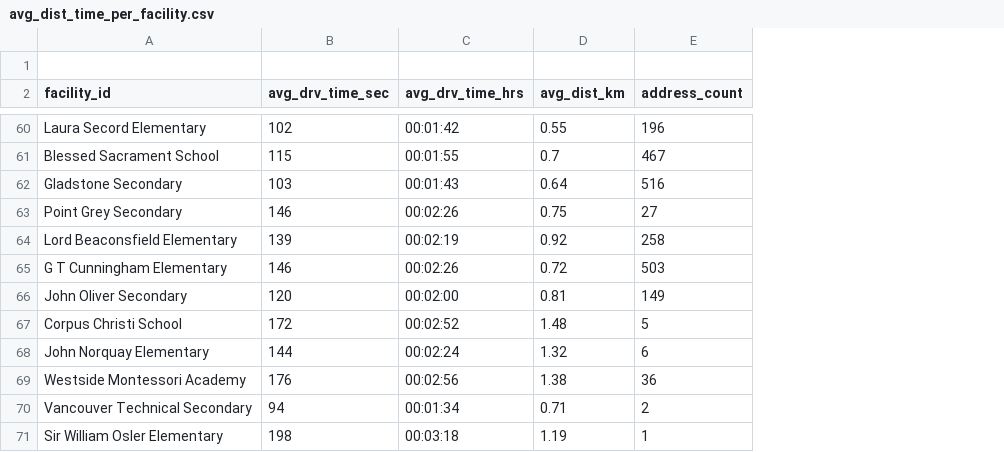
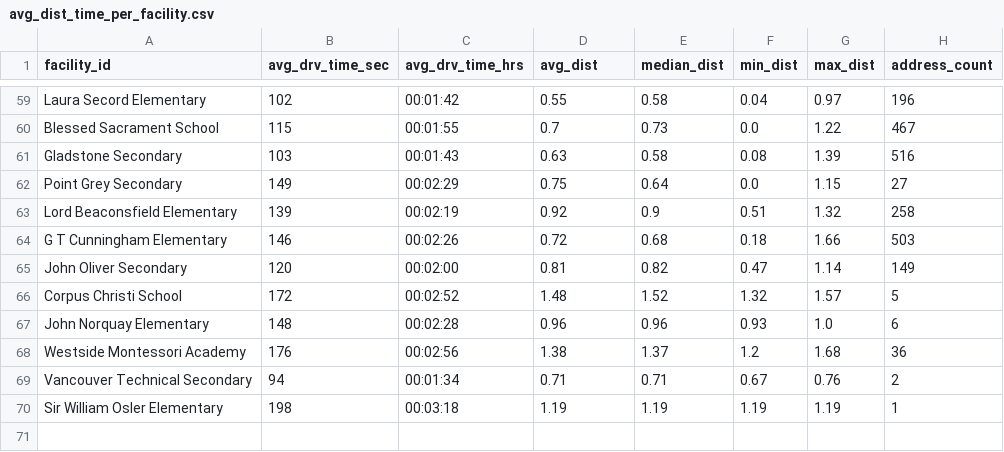
Before and after one commit to BK01/proximity-by-road, a CSV file: output/avg_dist_time_per_facility.csv, drawn as a sheet; only a part is shown, gaps mark what is left out; removed rows and columns are numbered as before the commit, all else as after; the diff covers the shown part only; the diff names each change by its address in the sheet, - before the commit and + after, or states it on an @@ line.

Commit message:
Update avg_dist_time_per_facility.csv

```diff
--- a/output/avg_dist_time_per_facility.csv
+++ b/output/avg_dist_time_per_facility.csv
+column E (median_dist), rows 59-70: 0.58 | 0.73 | 0.58 | 0.64 | 0.9 | 0.68 | 0.82 | 1.52 | 0.96 | 1.37 | 0.71 | 1.19
+column F (min_dist), rows 59-70: 0.04 | 0.0 | 0.08 | 0.0 | 0.51 | 0.18 | 0.47 | 1.32 | 0.93 | 1.2 | 0.67 | 1.19
+column G (max_dist), rows 59-70: 0.97 | 1.22 | 1.39 | 1.15 | 1.32 | 1.66 | 1.14 | 1.57 | 1.0 | 1.68 | 0.76 | 1.19
-row 1: (empty)
-D1: avg_dist_km
+D1: avg_dist
-D61 (avg_dist): 0.64
+D61 (avg_dist): 0.63
-B62 (avg_drv_time_sec): 146
+B62 (avg_drv_time_sec): 149
-C62 (avg_drv_time_hrs): 00:02:26
+C62 (avg_drv_time_hrs): 00:02:29
-B67 (avg_drv_time_sec): 144
+B67 (avg_drv_time_sec): 148
-C67 (avg_drv_time_hrs): 00:02:24
+C67 (avg_drv_time_hrs): 00:02:28
-D67 (avg_dist): 1.32
+D67 (avg_dist): 0.96
```
Also changed, not shown: 30 edited cells elsewhere in this file.
